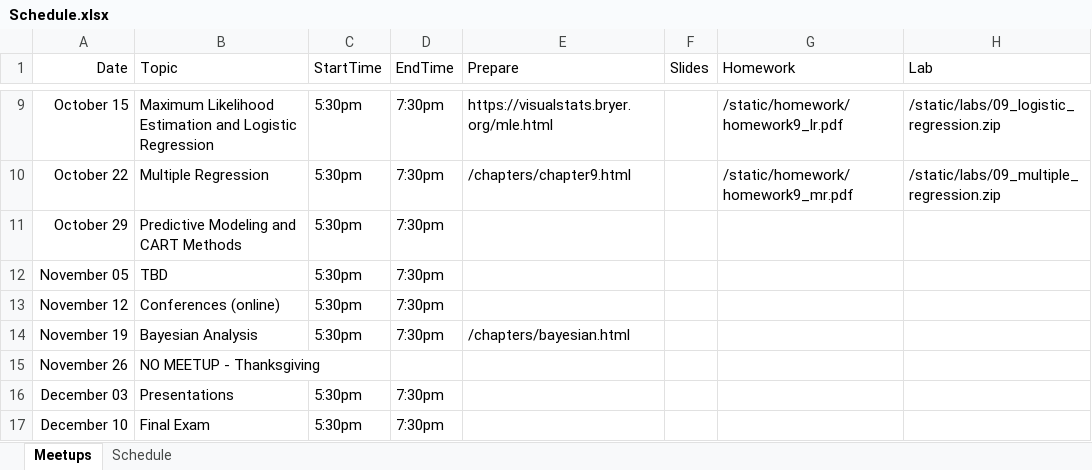
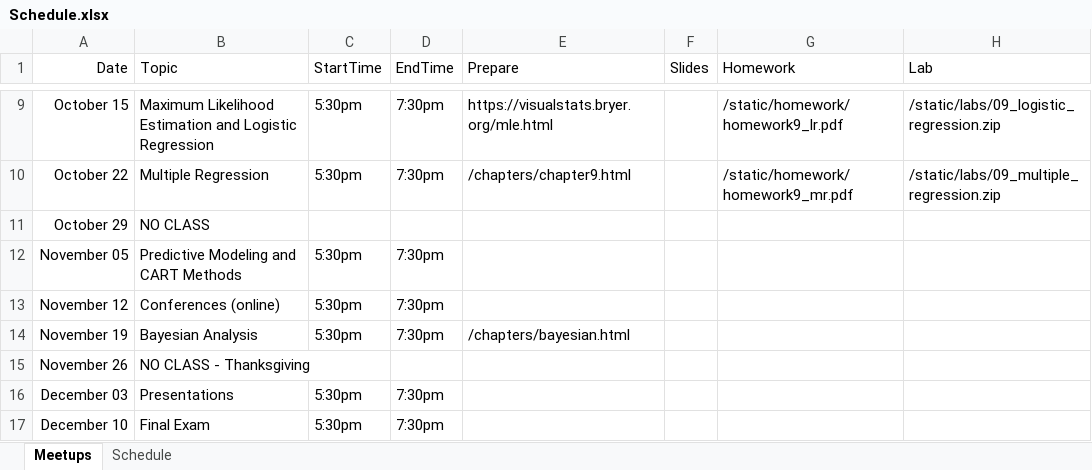
Before and after one commit to jbryer/DAV5300-2024--Fall, an Excel workbook: Schedule.xlsx, sheet Meetups, drawn as a sheet; only a part is shown, gaps mark what is left out; values as stored, in another font and other column widths than the file's, no borders; the diff names each change by its address in the sheet, - before the commit and + after, or states it on an @@ line.

Commit message:
Updated schedule.

```diff
--- a/Schedule.xlsx (sheet Meetups)
+++ b/Schedule.xlsx (sheet Meetups)
-B11 (Topic): Predictive Modeling and CART Methods
+B11 (Topic): NO CLASS
-C11 (StartTime): 5:30pm
+C11 (StartTime): (empty)
-D11 (EndTime): 7:30pm
+D11 (EndTime): (empty)
-B12 (Topic): TBD
+B12 (Topic): Predictive Modeling and CART Methods
-B15 (Topic): NO MEETUP - Thanksgiving
+B15 (Topic): NO CLASS - Thanksgiving
```
Also changed, not shown: 2 other files.
